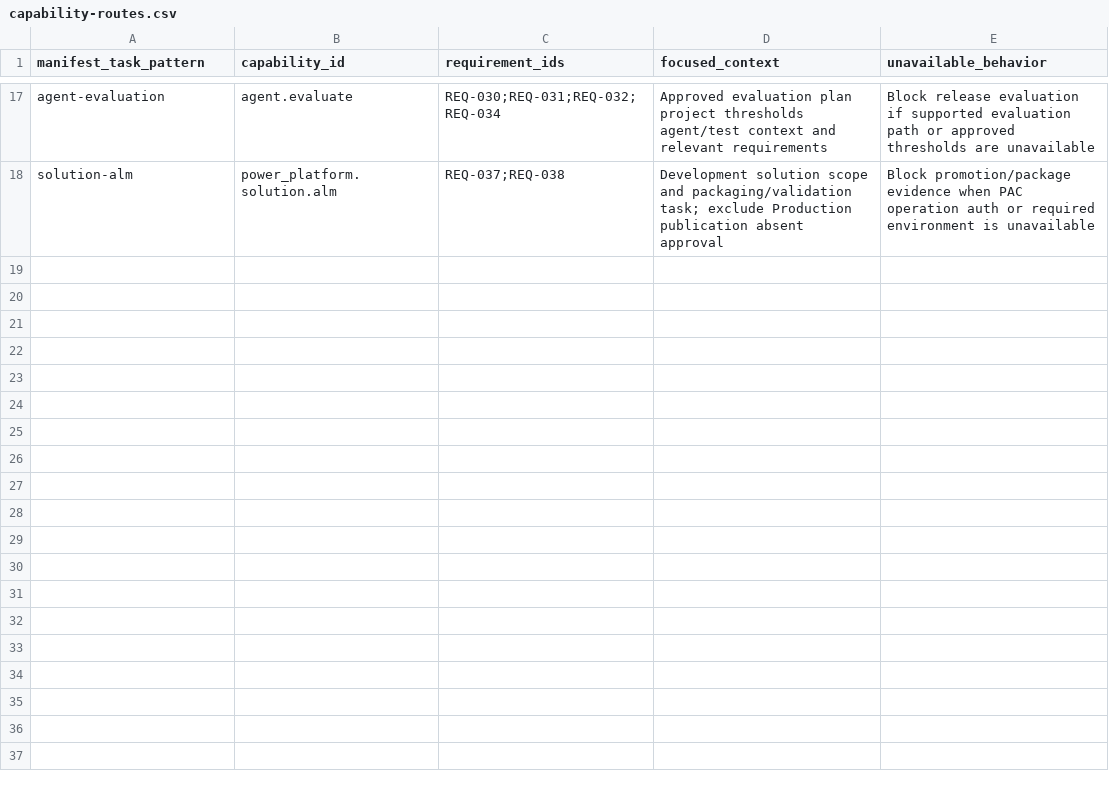
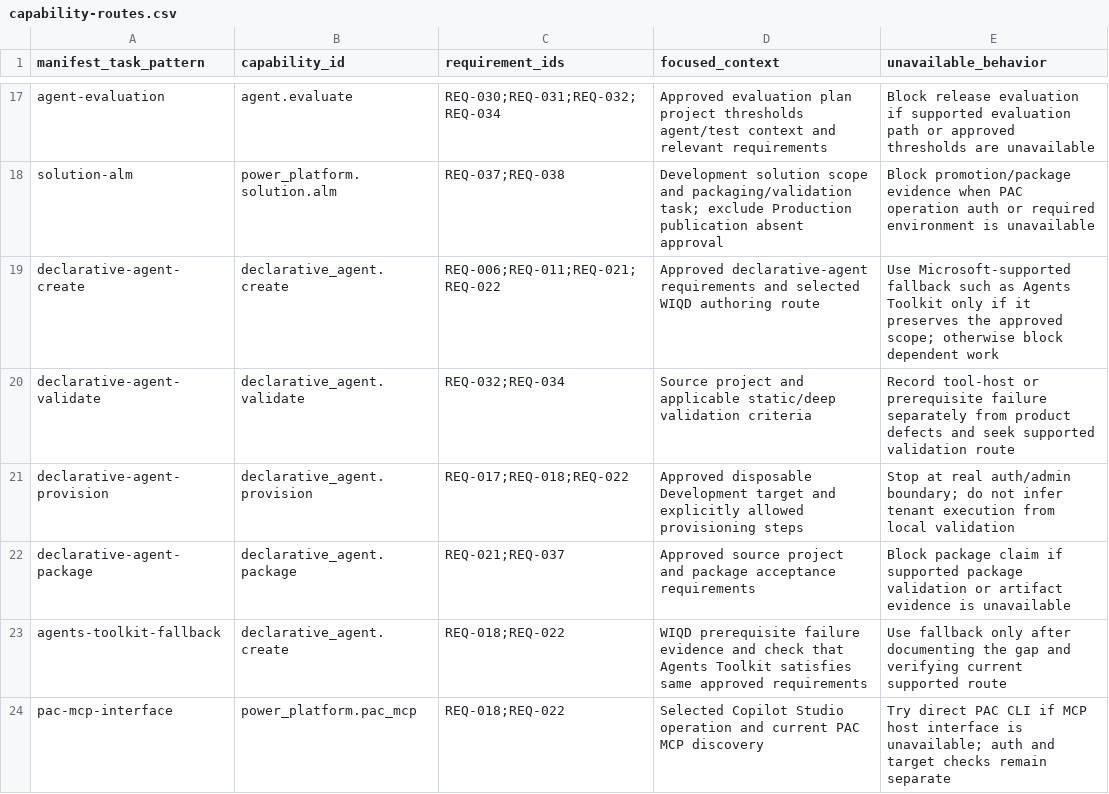
Before and after one commit to Ryan9876/AgentFactory, a CSV file: .agents/skills/agentfactory/references/capability-routes.csv, drawn as a sheet; only a part is shown, gaps mark what is left out; the diff names each change by its address in the sheet, - before the commit and + after, or states it on an @@ line.

Commit message:
feat: complete V2 capability and readiness contracts

```diff
--- a/.agents/skills/agentfactory/references/capability-routes.csv
+++ b/.agents/skills/agentfactory/references/capability-routes.csv
+row 19: declarative-agent-create | declarative_agent.create | REQ-006;REQ-011;REQ-021;REQ-022 | Approved declarative-agent requirements and selected WIQD authoring route | Use Microsoft-supported fallback such as Agents Toolkit only if it preserves the approved scope; otherwise block dependent work
+row 20: declarative-agent-validate | declarative_agent.validate | REQ-032;REQ-034 | Source project and applicable static/deep validation criteria | Record tool-host or prerequisite failure separately from product defects and seek supported validation route
+row 21: declarative-agent-provision | declarative_agent.provision | REQ-017;REQ-018;REQ-022 | Approved disposable Development target and explicitly allowed provisioning steps | Stop at real auth/admin boundary; do not infer tenant execution from local validation
+row 22: declarative-agent-package | declarative_agent.package | REQ-021;REQ-037 | Approved source project and package acceptance requirements | Block package claim if supported package validation or artifact evidence is unavailable
+row 23: agents-toolkit-fallback | declarative_agent.create | REQ-018;REQ-022 | WIQD prerequisite failure evidence and check that Agents Toolkit satisfies same approved requirements | Use fallback only after documenting the gap and verifying current supported route
+row 24: pac-mcp-interface | power_platform.pac_mcp | REQ-018;REQ-022 | Selected Copilot Studio operation and current PAC MCP discovery | Try direct PAC CLI if MCP host interface is unavailable; auth and target checks remain separate
```
Also changed, not shown: 5 other files.
